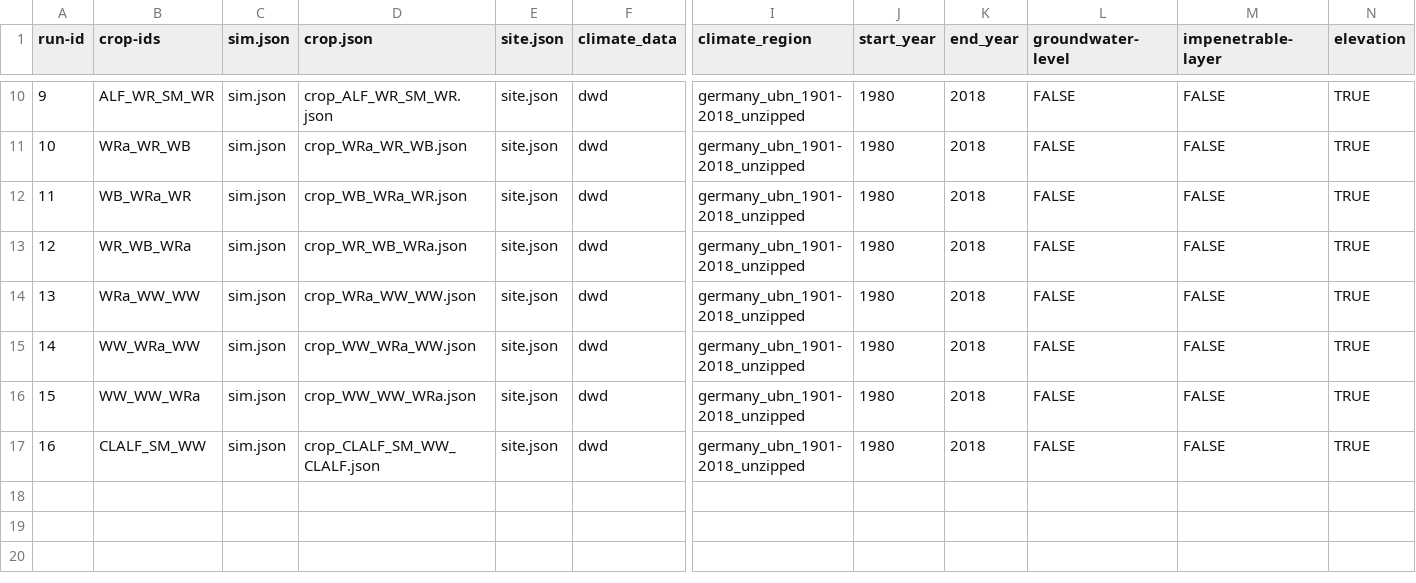
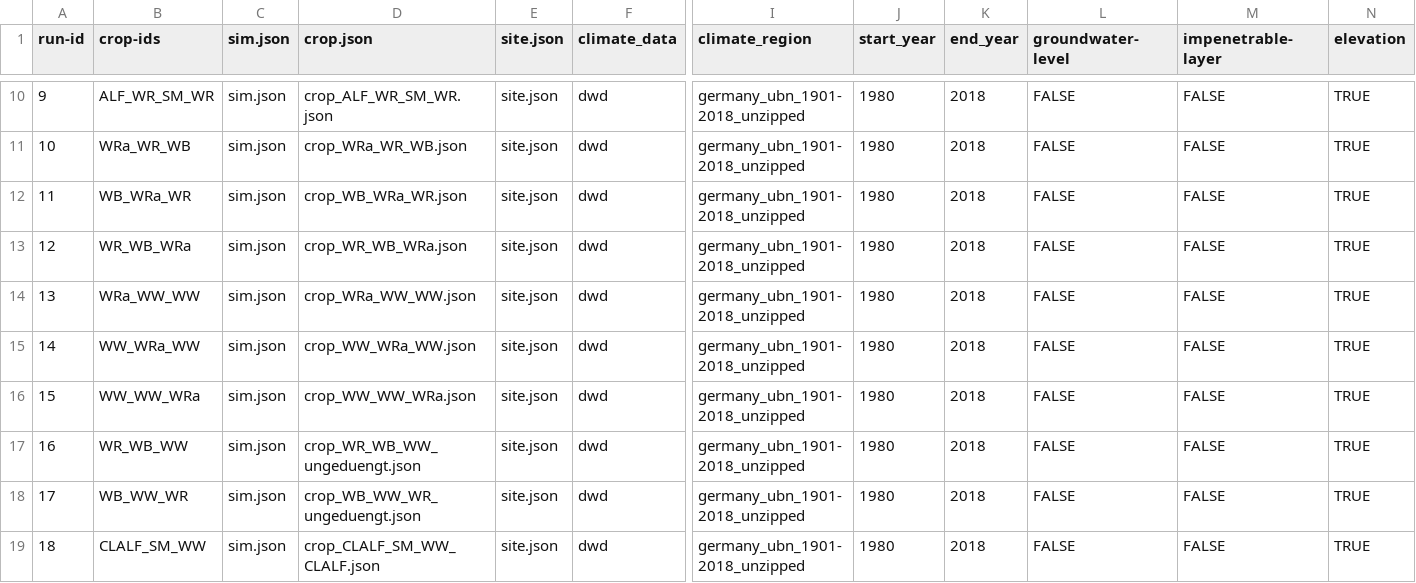
Before and after one commit to zalf-rpm/agora_natura, a CSV file: monica-data/data/projects/monica-germany/sim_setups_agora_natura.csv, drawn as a sheet; only a part is shown, gaps mark what is left out; addresses are those after the commit; rows hold the shown columns only; the diff names each change by its address in the sheet, - before the commit and + after, or states it on an @@ line.

Commit message:
update scenarios

```diff
--- a/monica-data/data/projects/monica-germany/sim_setups_agora_natura.csv
+++ b/monica-data/data/projects/monica-germany/sim_setups_agora_natura.csv
+row 17: 16 | WR_WB_WW | sim.json | crop_WR_WB_WW_ungeduengt.json | site.json | dwd | germany_ubn_1901-2018_unzipped | 1980 | 2018 | FALSE | FALSE | TRUE
+row 18: 17 | WB_WW_WR | sim.json | crop_WB_WW_WR_ungeduengt.json | site.json | dwd | germany_ubn_1901-2018_unzipped | 1980 | 2018 | FALSE | FALSE | TRUE
@@ column A (run-id) renumbered from row 19 down @@
```
Also changed, not shown: 3 other files.
